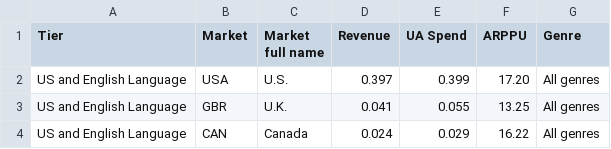
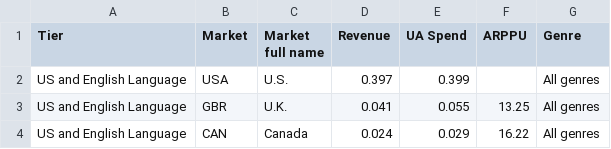
Before and after one commit to fbecerra/moloco-visualizations, a CSV file: data/data-viz6.csv, drawn as a sheet; only a part is shown.

Commit message:
Update data-viz6.csv: testing an empty value

```diff
--- a/data/data-viz6.csv
+++ b/data/data-viz6.csv
@@ -1,3 +1,3 @@
 Tier,Market,Market full name,Revenue,UA Spend,ARPPU,Genre
-US and English Language,USA,U.S.,0.397,0.399,17.20,All genres
+US and English Language,USA,U.S.,0.397,0.399,,All genres
 US and English Language,GBR,U.K.,0.041,0.055,13.25,All genres
```
